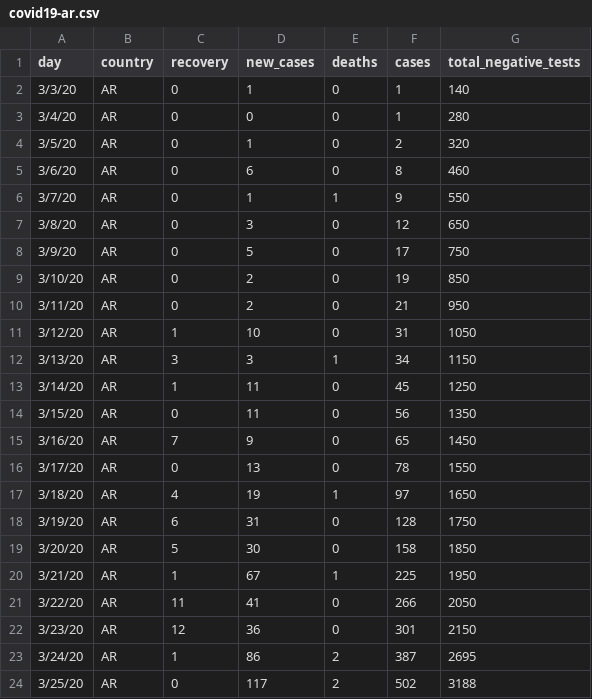
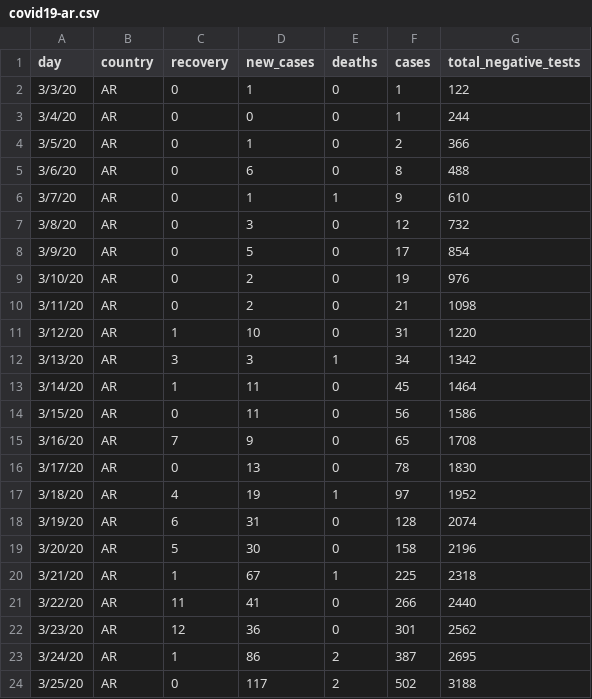
Before and after one commit to thedarsideofit/covid19-ar, a CSV file: covid19-ar.csv, drawn as a sheet; only a part is shown.

Commit message:
fixed negative tests
distribution per day before 2020-03-24

```diff
--- a/covid19-ar.csv
+++ b/covid19-ar.csv
@@ -1,23 +1,23 @@
 day,country,recovery,new_cases,deaths,cases,total_negative_tests
-3/3/20,AR,0,1,0,1,140
-3/4/20,AR,0,0,0,1,280
-3/5/20,AR,0,1,0,2,320
-3/6/20,AR,0,6,0,8,460
-3/7/20,AR,0,1,1,9,550
-3/8/20,AR,0,3,0,12,650
-3/9/20,AR,0,5,0,17,750
-3/10/20,AR,0,2,0,19,850
-3/11/20,AR,0,2,0,21,950
-3/12/20,AR,1,10,0,31,1050
-3/13/20,AR,3,3,1,34,1150
-3/14/20,AR,1,11,0,45,1250
-3/15/20,AR,0,11,0,56,1350
-3/16/20,AR,7,9,0,65,1450
-3/17/20,AR,0,13,0,78,1550
-3/18/20,AR,4,19,1,97,1650
-3/19/20,AR,6,31,0,128,1750
-3/20/20,AR,5,30,0,158,1850
-3/21/20,AR,1,67,1,225,1950
-3/22/20,AR,11,41,0,266,2050
-3/23/20,AR,12,36,0,301,2150
+3/3/20,AR,0,1,0,1,122
+3/4/20,AR,0,0,0,1,244
+3/5/20,AR,0,1,0,2,366
+3/6/20,AR,0,6,0,8,488
+3/7/20,AR,0,1,1,9,610
+3/8/20,AR,0,3,0,12,732
+3/9/20,AR,0,5,0,17,854
+3/10/20,AR,0,2,0,19,976
+3/11/20,AR,0,2,0,21,1098
+3/12/20,AR,1,10,0,31,1220
+3/13/20,AR,3,3,1,34,1342
+3/14/20,AR,1,11,0,45,1464
+3/15/20,AR,0,11,0,56,1586
+3/16/20,AR,7,9,0,65,1708
+3/17/20,AR,0,13,0,78,1830
+3/18/20,AR,4,19,1,97,1952
+3/19/20,AR,6,31,0,128,2074
+3/20/20,AR,5,30,0,158,2196
+3/21/20,AR,1,67,1,225,2318
+3/22/20,AR,11,41,0,266,2440
+3/23/20,AR,12,36,0,301,2562
 3/24/20,AR,1,86,2,387,2695
```
